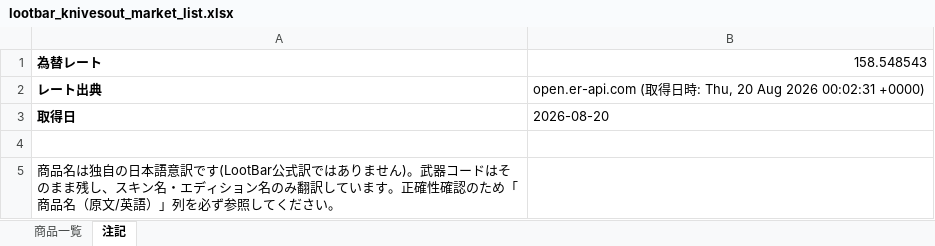
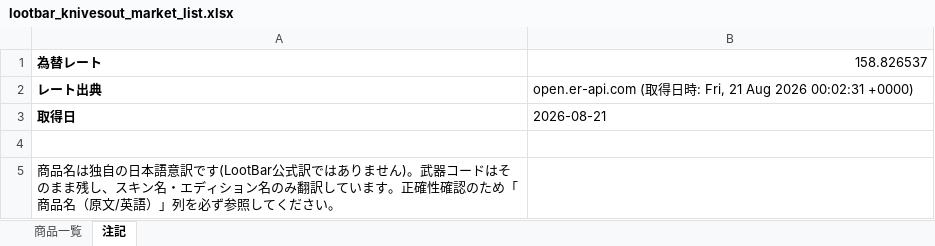
Before and after one commit to oF7QurrcC8tHwu6hgLtGggpqIwvH6ALKRY6gKaq/xS3-ZFWBFEJyC2Y3M6fwl-w9i7SrqNUNj36QwVV, an Excel workbook: output/lootbar_knivesout_market_list.xlsx, sheet 注記, drawn as a sheet; values as stored, in another font and other column widths than the file's, no borders; the diff names each change by its address in the sheet, - before the commit and + after, or states it on an @@ line.

```diff
--- a/output/lootbar_knivesout_market_list.xlsx (sheet 注記)
+++ b/output/lootbar_knivesout_market_list.xlsx (sheet 注記)
-B1: 158.548543
+B1: 158.826537
-B2: …時: Thu, 20 Aug 2026…
+B2: …時: Fri, 21 Aug 2026…
-B3: 2026-08-20
+B3: 2026-08-21
```
Also changed, not shown: sheet 商品一覧, 2 other files.
